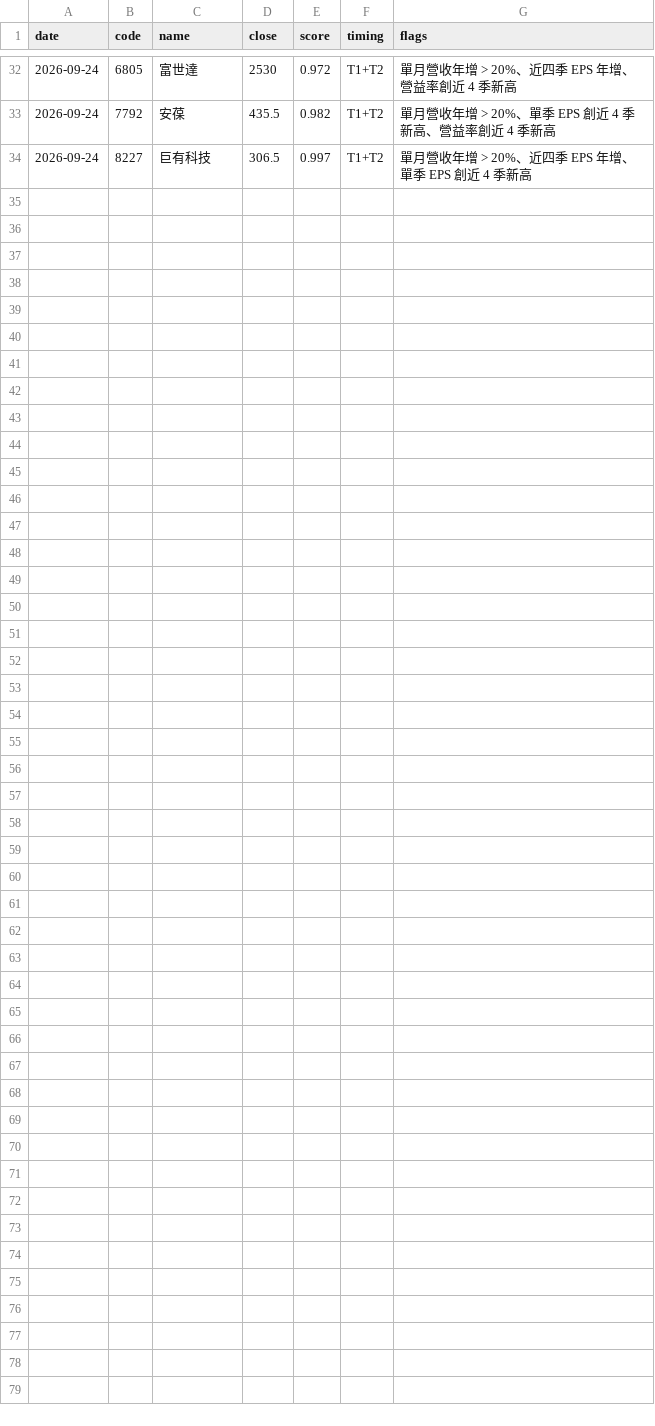
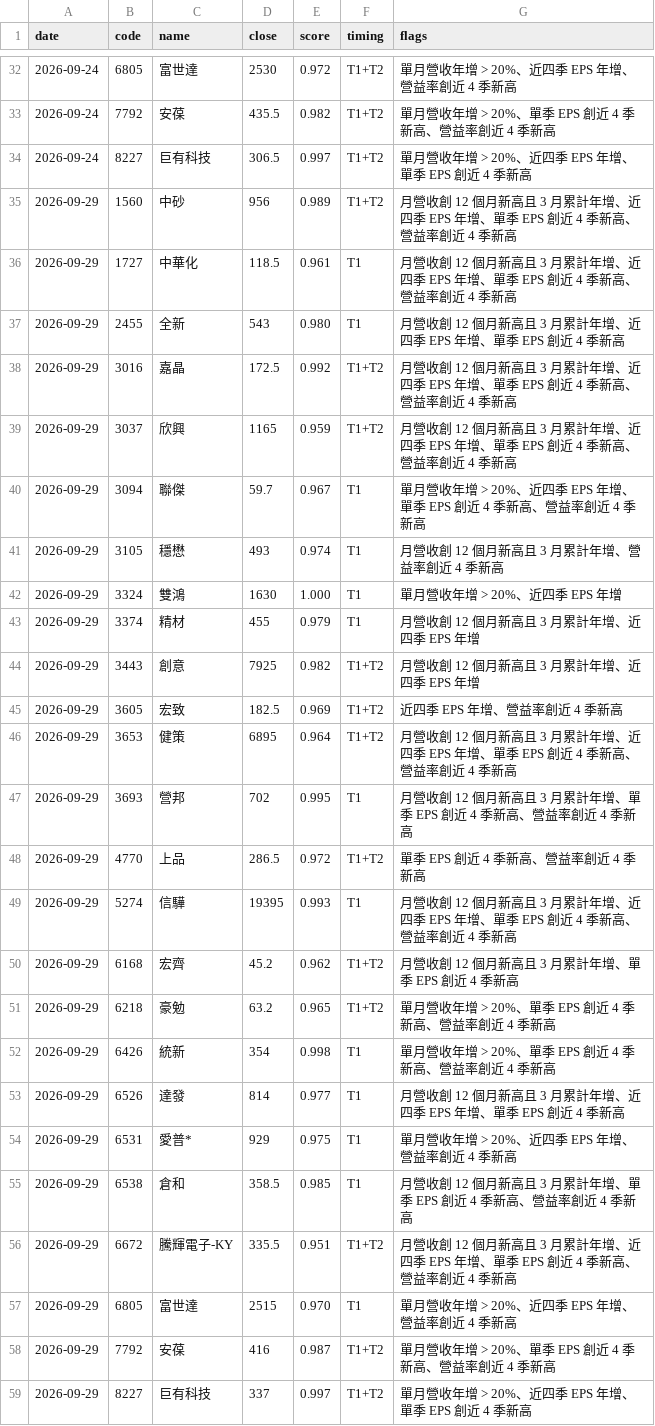
Before and after one commit to metallicatw/tw-six-metrics, a CSV file: data/chipflow/journal.csv, drawn as a sheet; only a part is shown, gaps mark what is left out.

```diff
--- a/data/chipflow/journal.csv
+++ b/data/chipflow/journal.csv
@@ -34 +34,26 @@ date,code,name,close,score,timing,flags
 2026-09-24,8227,巨有科技,306.5,0.997,T1+T2,單月營收年增 > 20%、近四季 EPS 年增、單季 EPS 創近 4 季新高
+2026-09-29,1560,中砂,956,0.989,T1+T2,月營收創 12 個月新高且 3 月累計年增、近四季 EPS 年增、單季 EPS 創近 4 季新高、營益率創近 4 季新高
+2026-09-29,1727,中華化,118.5,0.961,T1,月營收創 12 個月新高且 3 月累計年增、近四季 EPS 年增、單季 EPS 創近 4 季新高、營益率創近 4 季新高
+2026-09-29,2455,全新,543,0.980,T1,月營收創 12 個月新高且 3 月累計年增、近四季 EPS 年增、單季 EPS 創近 4 季新高
+2026-09-29,3016,嘉晶,172.5,0.992,T1+T2,月營收創 12 個月新高且 3 月累計年增、近四季 EPS 年增、單季 EPS 創近 4 季新高、營益率創近 4 季新高
+2026-09-29,3037,欣興,1165,0.959,T1+T2,月營收創 12 個月新高且 3 月累計年增、近四季 EPS 年增、單季 EPS 創近 4 季新高、營益率創近 4 季新高
+2026-09-29,3094,聯傑,59.7,0.967,T1,單月營收年增 > 20%、近四季 EPS 年增、單季 EPS 創近 4 季新高、營益率創近 4 季新高
+2026-09-29,3105,穩懋,493,0.974,T1,月營收創 12 個月新高且 3 月累計年增、營益率創近 4 季新高
+2026-09-29,3324,雙鴻,1630,1.000,T1,單月營收年增 > 20%、近四季 EPS 年增
+2026-09-29,3374,精材,455,0.979,T1,月營收創 12 個月新高且 3 月累計年增、近四季 EPS 年增
+2026-09-29,3443,創意,7925,0.982,T1+T2,月營收創 12 個月新高且 3 月累計年增、近四季 EPS 年增
+2026-09-29,3605,宏致,182.5,0.969,T1+T2,近四季 EPS 年增、營益率創近 4 季新高
+2026-09-29,3653,健策,6895,0.964,T1+T2,月營收創 12 個月新高且 3 月累計年增、近四季 EPS 年增、單季 EPS 創近 4 季新高、營益率創近 4 季新高
+2026-09-29,3693,營邦,702,0.995,T1,月營收創 12 個月新高且 3 月累計年增、單季 EPS 創近 4 季新高、營益率創近 4 季新高
+2026-09-29,4770,上品,286.5,0.972,T1+T2,單季 EPS 創近 4 季新高、營益率創近 4 季新高
+2026-09-29,5274,信驊,19395,0.993,T1,月營收創 12 個月新高且 3 月累計年增、近四季 EPS 年增、單季 EPS 創近 4 季新高、營益率創近 4 季新高
+2026-09-29,6168,宏齊,45.2,0.962,T1+T2,月營收創 12 個月新高且 3 月累計年增、單季 EPS 創近 4 季新高
+2026-09-29,6218,豪勉,63.2,0.965,T1+T2,單月營收年增 > 20%、單季 EPS 創近 4 季新高、營益率創近 4 季新高
+2026-09-29,6426,統新,354,0.998,T1,單月營收年增 > 20%、單季 EPS 創近 4 季新高、營益率創近 4 季新高
+2026-09-29,6526,達發,814,0.977,T1,月營收創 12 個月新高且 3 月累計年增、近四季 EPS 年增、單季 EPS 創近 4 季新高
+2026-09-29,6531,愛普*,929,0.975,T1,單月營收年增 > 20%、近四季 EPS 年增、營益率創近 4 季新高
+2026-09-29,6538,倉和,358.5,0.985,T1,月營收創 12 個月新高且 3 月累計年增、單季 EPS 創近 4 季新高、營益率創近 4 季新高
+2026-09-29,6672,騰輝電子-KY,335.5,0.951,T1+T2,月營收創 12 個月新高且 3 月累計年增、近四季 EPS 年增、單季 EPS 創近 4 季新高、營益率創近 4 季新高
+2026-09-29,6805,富世達,2515,0.970,T1,單月營收年增 > 20%、近四季 EPS 年增、營益率創近 4 季新高
+2026-09-29,7792,安葆,416,0.987,T1+T2,單月營收年增 > 20%、單季 EPS 創近 4 季新高、營益率創近 4 季新高
+2026-09-29,8227,巨有科技,337,0.997,T1+T2,單月營收年增 > 20%、近四季 EPS 年增、單季 EPS 創近 4 季新高
```
Also changed, not shown: data/aipick/talks/index.csv, data/market/tpex_balance/115Q2.csv, 19 other files.
